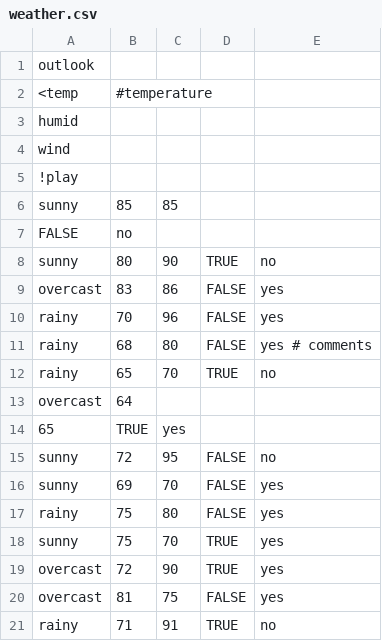
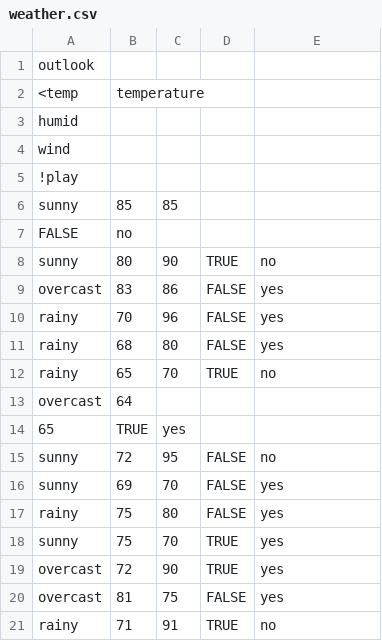
Before and after one commit to timm/misc, a CSV file: data/weather.csv, drawn as a sheet.

```diff
--- a/data/weather.csv
+++ b/data/weather.csv
@@ -1,3 +1,3 @@
 outlook,
-<temp,  #temperature
+<temp,  temperature,
 humid,
@@ -10,3 +10,3 @@ overcast, 83, 86, FALSE, yes
 rainy, 70, 96, FALSE, yes
-rainy, 68, 80, FALSE, yes # comments
+rainy, 68, 80, FALSE, yes
 rainy, 65, 70, TRUE, no
```
Also changed, not shown: 2 other files.
